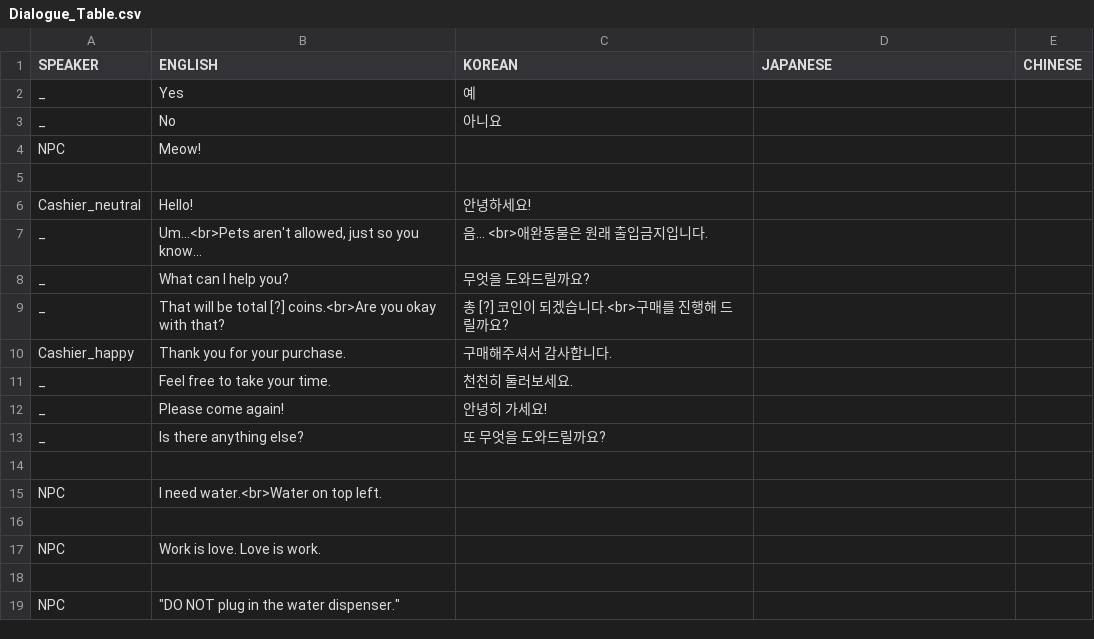
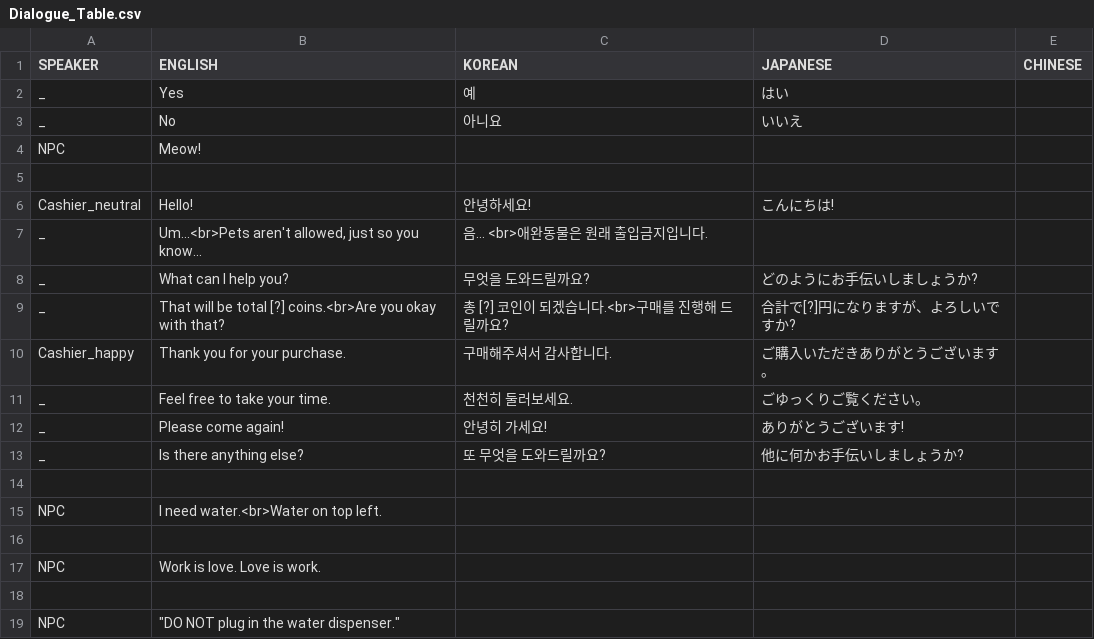
Before and after one commit to skytower144/Tomato-Punch, a CSV file: Assets/Resources/TranslationTable/Dialogue_Table.csv, drawn as a sheet; only a part is shown.

Commit message:
Font table system adjustments
* Removed unnecessary font keys from Font_Table.csv and key references from LocalizeUI uiDict

* Created a function that adjusts boldness of the font depending on the language
- Takes reference from Font_Table.csv's first row

* Added several japanese sentences for testing

```diff
--- a/Assets/Resources/TranslationTable/Dialogue_Table.csv
+++ b/Assets/Resources/TranslationTable/Dialogue_Table.csv
@@ -1,14 +1,14 @@
 SPEAKER,ENGLISH,KOREAN,JAPANESE,CHINESE
-_,Yes,예,,
-_,No,아니요,,
+_,Yes,예,はい,
+_,No,아니요,いいえ,
 NPC,Meow! ,,,
 ,,,,
-Cashier_neutral,Hello! ,안녕하세요!,,
+Cashier_neutral,Hello! ,안녕하세요!,こんにちは!,
 _,"Um...<br>Pets aren't allowed, just so you know...",음… <br>애완동물은 원래 출입금지입니다.,,
-_,What can I help you? ,무엇을 도와드릴까요?,,
-_,That will be total [?] coins.<br>Are you okay with that?,총 [?] 코인이 되겠습니다.<br>구매를 진행해 드릴까요?,,
-Cashier_happy,Thank you for your purchase. ,구매해주셔서 감사합니다.,,
-_,Feel free to take your time. ,천천히 둘러보세요.,,
-_,Please come again! ,안녕히 가세요!,,
-_,Is there anything else? ,또 무엇을 도와드릴까요?,,
+_,What can I help you? ,무엇을 도와드릴까요?,どのようにお手伝いしましょうか?,
+_,That will be total [?] coins.<br>Are you okay with that?,총 [?] 코인이 되겠습니다.<br>구매를 진행해 드릴까요?,合計で[?]円になりますが、よろしいですか?,
+Cashier_happy,Thank you for your purchase. ,구매해주셔서 감사합니다.,ご購入いただきありがとうございます。,
+_,Feel free to take your time. ,천천히 둘러보세요.,ごゆっくりご覧ください。,
+_,Please come again! ,안녕히 가세요!,ありがとうございます!,
+_,Is there anything else? ,또 무엇을 도와드릴까요?,他に何かお手伝いしましょうか?,
 ,,,,
```
Also changed, not shown: Assets/Resources/TranslationTable/Font_Table.csv, Assets/Resources/TranslationTable/UI_Table.csv, 10 other files.
